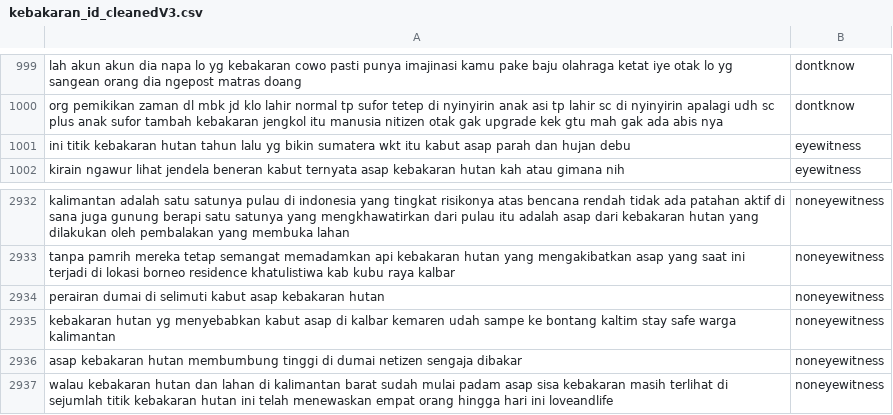
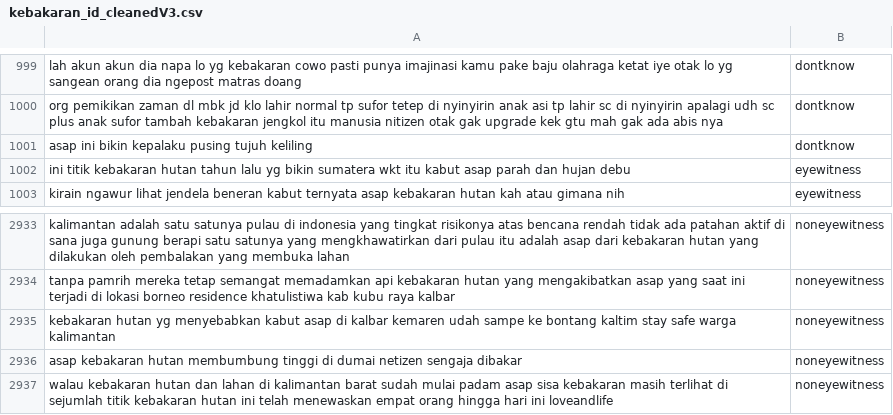
Before and after one commit to Rafi-Ryurex/NaturalDisasterOnTwitter, a CSV file: id/kebakaran_id_cleanedV3.csv, drawn as a sheet; only a part is shown, gaps mark what is left out.

Commit message:
Add files via upload
aaaaa

```diff
--- a/id/kebakaran_id_cleanedV3.csv
+++ b/id/kebakaran_id_cleanedV3.csv
@@ -1000,2 +1000,3 @@ lah akun akun dia napa lo yg kebakaran cowo pasti punya imajinasi kamu pake baju
 org pemikikan zaman dl mbk jd klo lahir normal tp sufor tetep di nyinyirin anak asi tp lahir sc di nyinyirin apalagi udh sc plus anak sufor tambah kebakaran jengkol itu manusia nitizen otak gak upgrade kek gtu mah gak ada abis nya,dontknow
+asap ini bikin kepalaku pusing tujuh keliling,dontknow
 ini titik kebakaran hutan tahun lalu yg bikin sumatera wkt itu kabut asap parah dan hujan debu,eyewitness
@@ -2933,3 +2934,2 @@ kalimantan adalah satu satunya pulau di indonesia yang tingkat risikonya atas be
 tanpa pamrih mereka tetap semangat memadamkan api kebakaran hutan yang mengakibatkan asap yang saat ini terjadi di lokasi borneo residence khatulistiwa kab kubu raya kalbar,noneyewitness
-perairan dumai di selimuti kabut asap kebakaran hutan,noneyewitness
 kebakaran hutan yg menyebabkan kabut asap di kalbar kemaren udah sampe ke bontang kaltim stay safe warga kalimantan,noneyewitness
```
